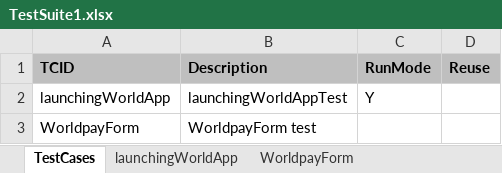
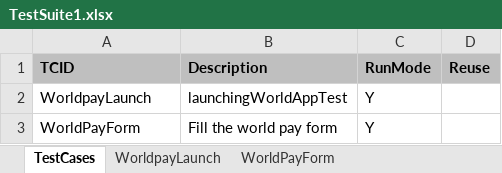
Before and after one commit to raghuchandrarc/Wpay, an Excel workbook: SelNewFramework/TestSuite&Testcases/TestSuite1.xlsx, sheet TestCases, drawn as a sheet; values as stored, in another font and other column widths than the file's, no borders; removed rows and columns are numbered as before the commit, all else as after; the diff names each change by its address in the sheet, - before the commit and + after, or states it on an @@ line.

```diff
--- a/SelNewFramework/TestSuite&Testcases/TestSuite1.xlsx (sheet TestCases)
+++ b/SelNewFramework/TestSuite&Testcases/TestSuite1.xlsx (sheet TestCases)
-sheet tab: launchingWorldApp
+sheet tab: WorldpayLaunch
-sheet tab: WorldpayForm
+sheet tab: WorldPayForm
-A2 (TCID): launchingWorldApp
+A2 (TCID): WorldpayLaunch
-row 3: WorldpayForm | WorldpayForm test
+row 3: WorldPayForm | Fill the world pay form | Y
```
Also changed, not shown: sheet WorldPayForm, sheet WorldpayLaunch, SelNewFramework/TestSuite&Testcases/TestSuite1Data.xlsx, 28 other files.
